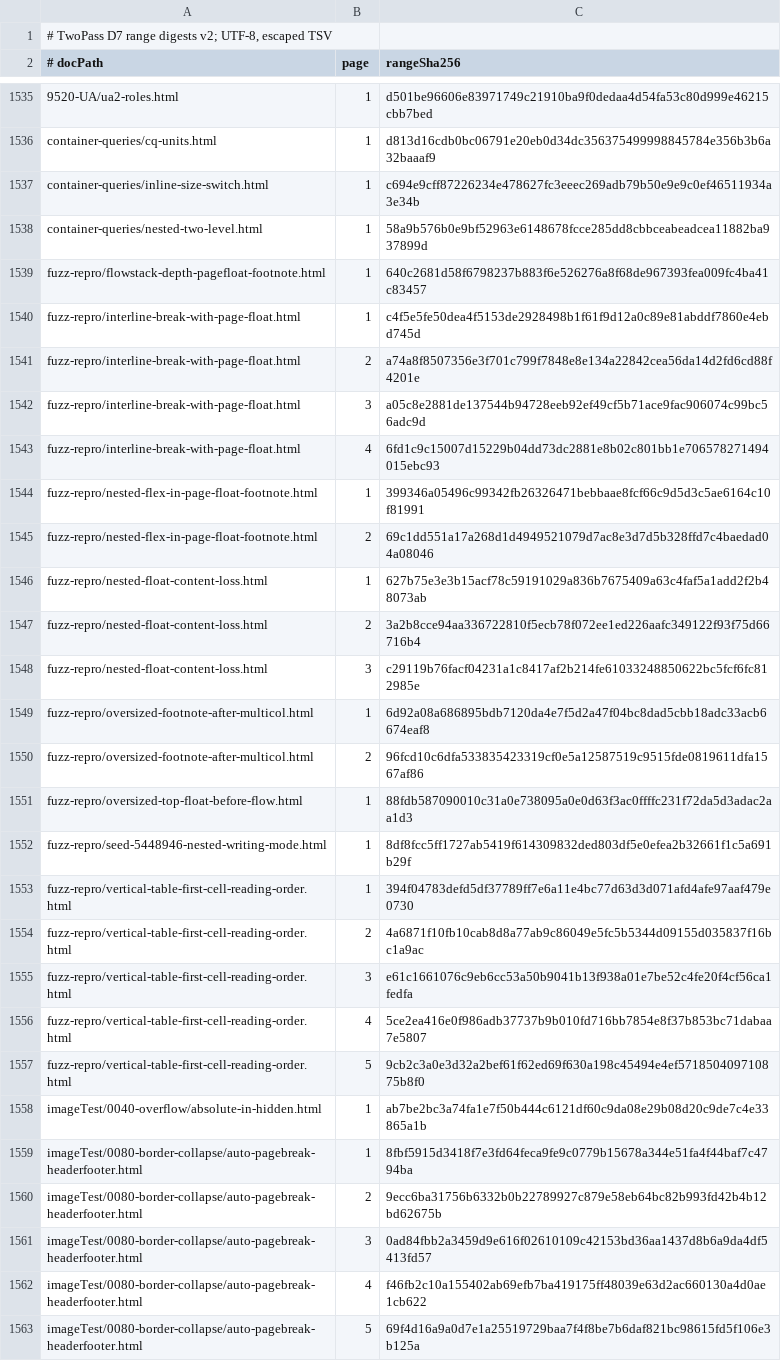
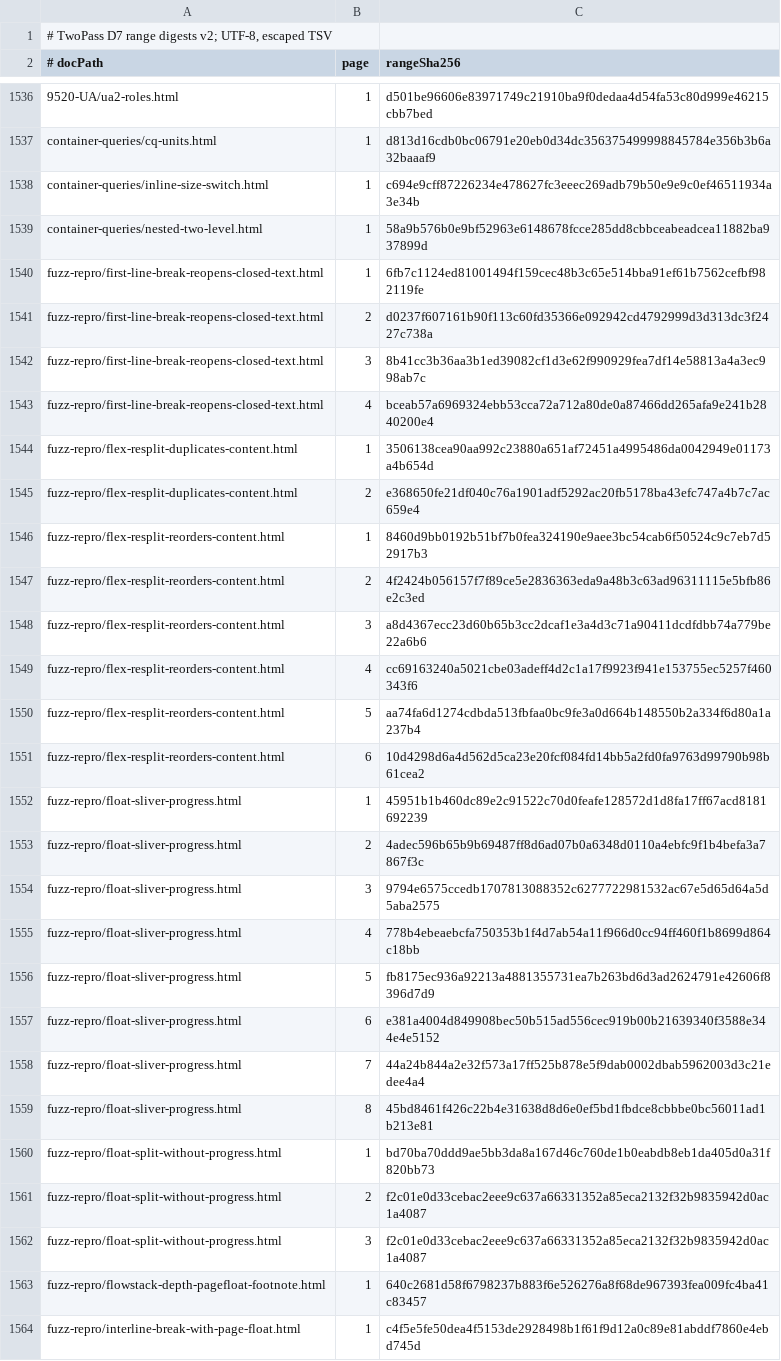
Before and after one commit to zamasoftnet/foliojet, a TSV file: files/unittest/twopass-digest/digests.tsv, drawn as a sheet; only a part is shown, gaps mark what is left out; the shorter side is filled out with more unchanged rows; the diff covers the shown part only; the diff names each change by its address in the sheet, - before the commit and + after, or states it on an @@ line.

```diff
--- a/files/unittest/twopass-digest/digests.tsv
+++ b/files/unittest/twopass-digest/digests.tsv
+row 1540: fuzz-repro/first-line-break-reopens-closed-text.html | 1 | 6fb7c1124ed81001494f159cec48b3c65e514bba91ef61b7562cefbf982119fe
+row 1541: fuzz-repro/first-line-break-reopens-closed-text.html | 2 | d0237f607161b90f113c60fd35366e092942cd4792999d3d313dc3f2427c738a
+row 1542: fuzz-repro/first-line-break-reopens-closed-text.html | 3 | 8b41cc3b36aa3b1ed39082cf1d3e62f990929fea7df14e58813a4a3ec998ab7c
+row 1543: fuzz-repro/first-line-break-reopens-closed-text.html | 4 | bceab57a6969324ebb53cca72a712a80de0a87466dd265afa9e241b2840200e4
+row 1544: fuzz-repro/flex-resplit-duplicates-content.html | 1 | 3506138cea90aa992c23880a651af72451a4995486da0042949e01173a4b654d
+row 1545: fuzz-repro/flex-resplit-duplicates-content.html | 2 | e368650fe21df040c76a1901adf5292ac20fb5178ba43efc747a4b7c7ac659e4
+row 1546: fuzz-repro/flex-resplit-reorders-content.html | 1 | 8460d9bb0192b51bf7b0fea324190e9aee3bc54cab6f50524c9c7eb7d52917b3
+row 1547: fuzz-repro/flex-resplit-reorders-content.html | 2 | 4f2424b056157f7f89ce5e2836363eda9a48b3c63ad96311115e5bfb86e2c3ed
+row 1548: fuzz-repro/flex-resplit-reorders-content.html | 3 | a8d4367ecc23d60b65b3cc2dcaf1e3a4d3c71a90411dcdfdbb74a779be22a6b6
+row 1549: fuzz-repro/flex-resplit-reorders-content.html | 4 | cc69163240a5021cbe03adeff4d2c1a17f9923f941e153755ec5257f460343f6
+row 1550: fuzz-repro/flex-resplit-reorders-content.html | 5 | aa74fa6d1274cdbda513fbfaa0bc9fe3a0d664b148550b2a334f6d80a1a237b4
+row 1551: fuzz-repro/flex-resplit-reorders-content.html | 6 | 10d4298d6a4d562d5ca23e20fcf084fd14bb5a2fd0fa9763d99790b98b61cea2
+row 1552: fuzz-repro/float-sliver-progress.html | 1 | 45951b1b460dc89e2c91522c70d0feafe128572d1d8fa17ff67acd8181692239
+row 1553: fuzz-repro/float-sliver-progress.html | 2 | 4adec596b65b9b69487ff8d6ad07b0a6348d0110a4ebfc9f1b4befa3a7867f3c
+row 1554: fuzz-repro/float-sliver-progress.html | 3 | 9794e6575ccedb1707813088352c6277722981532ac67e5d65d64a5d5aba2575
+row 1555: fuzz-repro/float-sliver-progress.html | 4 | 778b4ebeaebcfa750353b1f4d7ab54a11f966d0cc94ff460f1b8699d864c18bb
+row 1556: fuzz-repro/float-sliver-progress.html | 5 | fb8175ec936a92213a4881355731ea7b263bd6d3ad2624791e42606f8396d7d9
+row 1557: fuzz-repro/float-sliver-progress.html | 6 | e381a4004d849908bec50b515ad556cec919b00b21639340f3588e344e4e5152
+row 1558: fuzz-repro/float-sliver-progress.html | 7 | 44a24b844a2e32f573a17ff525b878e5f9dab0002dbab5962003d3c21edee4a4
+row 1559: fuzz-repro/float-sliver-progress.html | 8 | 45bd8461f426c22b4e31638d8d6e0ef5bd1fbdce8cbbbe0bc56011ad1b213e81
+row 1560: fuzz-repro/float-split-without-progress.html | 1 | bd70ba70ddd9ae5bb3da8a167d46c760de1b0eabdb8eb1da405d0a31f820bb73
+row 1561: fuzz-repro/float-split-without-progress.html | 2 | f2c01e0d33cebac2eee9c637a66331352a85eca2132f32b9835942d0ac1a4087
+row 1562: fuzz-repro/float-split-without-progress.html | 3 | f2c01e0d33cebac2eee9c637a66331352a85eca2132f32b9835942d0ac1a4087
```
Also changed, not shown: 5 added rows and 2 edited cells elsewhere in this file, files/unittest/twopass-digest/manifest.tsv, 7 other files.
